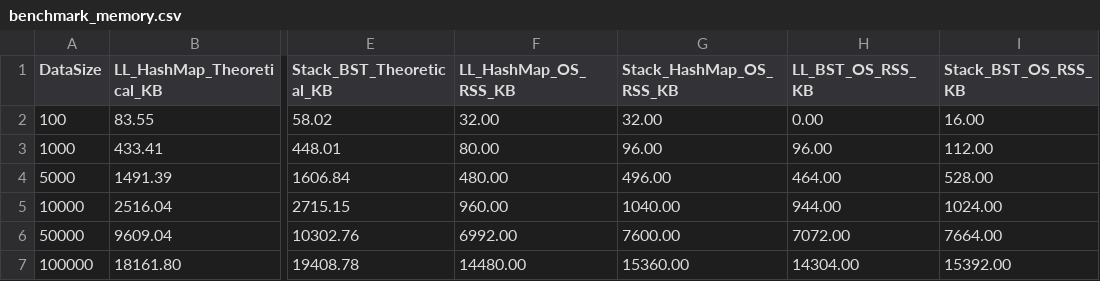
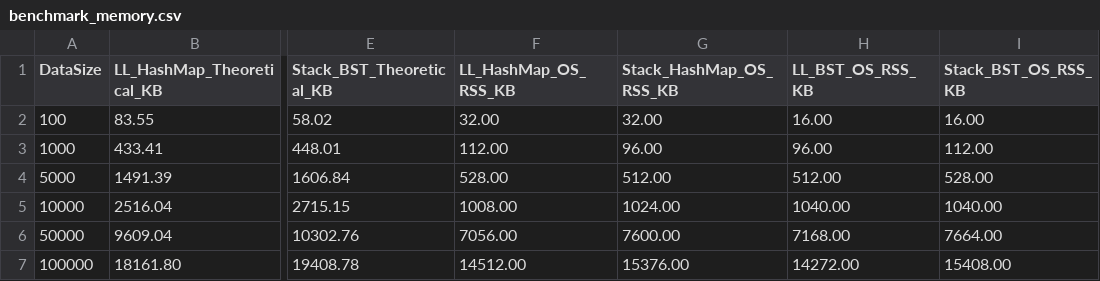
Before and after one commit to MFARHANWK/Strukdat-Kel8-P1, a CSV file: benchmark_memory.csv, drawn as a sheet; only a part is shown, gaps mark what is left out; the diff names each change by its address in the sheet, - before the commit and + after, or states it on an @@ line.

```diff
--- a/benchmark_memory.csv
+++ b/benchmark_memory.csv
-H2 (LL_BST_OS_RSS_KB): 0.00
+H2 (LL_BST_OS_RSS_KB): 16.00
-F3 (LL_HashMap_OS_RSS_KB): 80.00
+F3 (LL_HashMap_OS_RSS_KB): 112.00
-F4 (LL_HashMap_OS_RSS_KB): 480.00
+F4 (LL_HashMap_OS_RSS_KB): 528.00
-G4 (Stack_HashMap_OS_RSS_KB): 496.00
+G4 (Stack_HashMap_OS_RSS_KB): 512.00
-H4 (LL_BST_OS_RSS_KB): 464.00
+H4 (LL_BST_OS_RSS_KB): 512.00
-F5 (LL_HashMap_OS_RSS_KB): 960.00
+F5 (LL_HashMap_OS_RSS_KB): 1008.00
-G5 (Stack_HashMap_OS_RSS_KB): 1040.00
+G5 (Stack_HashMap_OS_RSS_KB): 1024.00
-H5 (LL_BST_OS_RSS_KB): 944.00
+H5 (LL_BST_OS_RSS_KB): 1040.00
-I5 (Stack_BST_OS_RSS_KB): 1024.00
+I5 (Stack_BST_OS_RSS_KB): 1040.00
-F6 (LL_HashMap_OS_RSS_KB): 6992.00
+F6 (LL_HashMap_OS_RSS_KB): 7056.00
-H6 (LL_BST_OS_RSS_KB): 7072.00
+H6 (LL_BST_OS_RSS_KB): 7168.00
-F7 (LL_HashMap_OS_RSS_KB): 14480.00
+F7 (LL_HashMap_OS_RSS_KB): 14512.00
-G7 (Stack_HashMap_OS_RSS_KB): 15360.00
+G7 (Stack_HashMap_OS_RSS_KB): 15376.00
-H7 (LL_BST_OS_RSS_KB): 14304.00
+H7 (LL_BST_OS_RSS_KB): 14272.00
-I7 (Stack_BST_OS_RSS_KB): 15392.00
+I7 (Stack_BST_OS_RSS_KB): 15408.00
```
Also changed, not shown: benchmark_results.csv, 2 other files.
